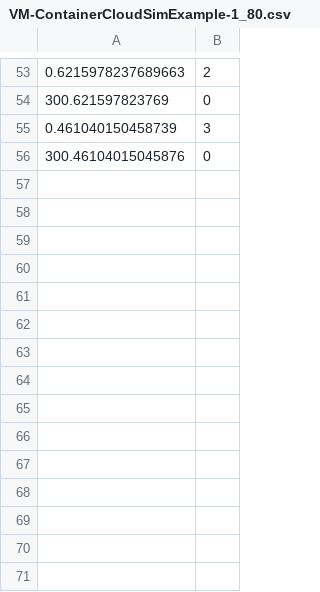
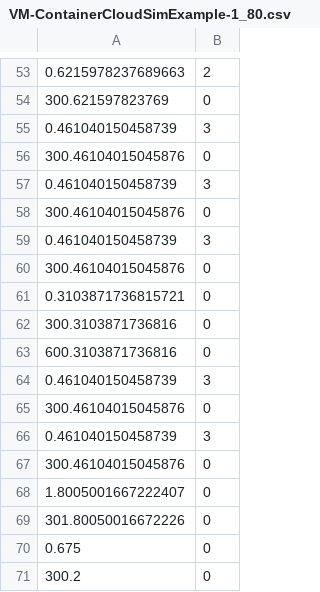
Before and after one commit to mvcf10/Simulation, a CSV file: result/LogContainerSimulation.txt/ContainerMigration/ContainerCloudSimExample-1/VM-ContainerCloudSimExample-1_80.csv, drawn as a sheet; only a part is shown, gaps mark what is left out; the diff names each change by its address in the sheet, - before the commit and + after, or states it on an @@ line.

```diff
--- a/result/LogContainerSimulation.txt/ContainerMigration/ContainerCloudSimExample-1/VM-ContainerCloudSimExample-1_80.csv
+++ b/result/LogContainerSimulation.txt/ContainerMigration/ContainerCloudSimExample-1/VM-ContainerCloudSimExample-1_80.csv
+row 57: 0.461040150458739 | 3
+row 58: 300.46104015045876 | 0
+row 59: 0.461040150458739 | 3
+row 60: 300.46104015045876 | 0
+row 61: 0.3103871736815721 | 0
+row 62: 300.3103871736816 | 0
+row 63: 600.3103871736816 | 0
+row 64: 0.461040150458739 | 3
+row 65: 300.46104015045876 | 0
+row 66: 0.461040150458739 | 3
+row 67: 300.46104015045876 | 0
+row 68: 1.8005001667222407 | 0
+row 69: 301.80050016672226 | 0
+row 70: 0.675 | 0
+row 71: 300.2 | 0
```
Also changed, not shown: result/LogContainerSimulation.txt/ContainerMigration/ContainerCloudSimExample-1/ContainerCloudSimExample-1_80.csv, result/LogContainerSimulation.txt/EnergyConsumption/ContainerCloudSimExample-1/ContainerCloudSimExample-1_80.csv, 3 other files.
